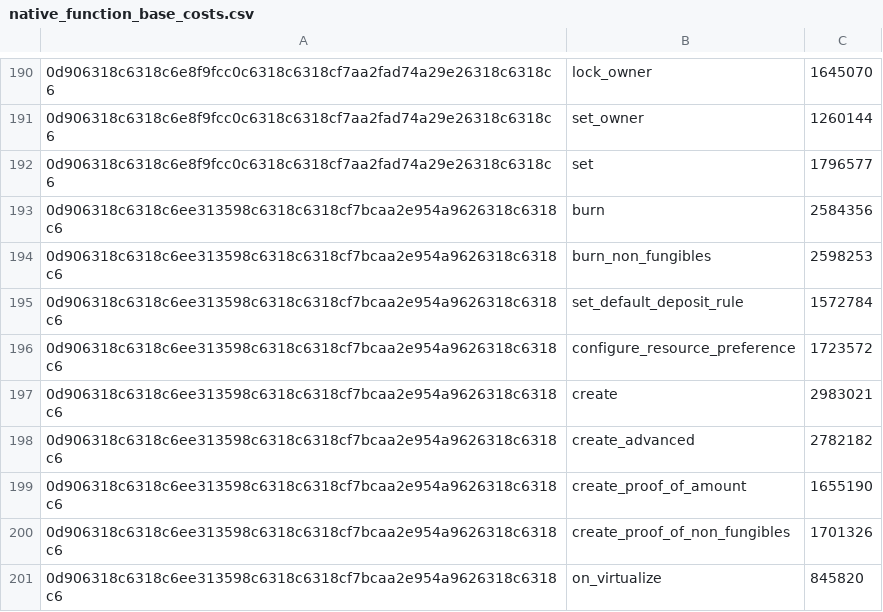
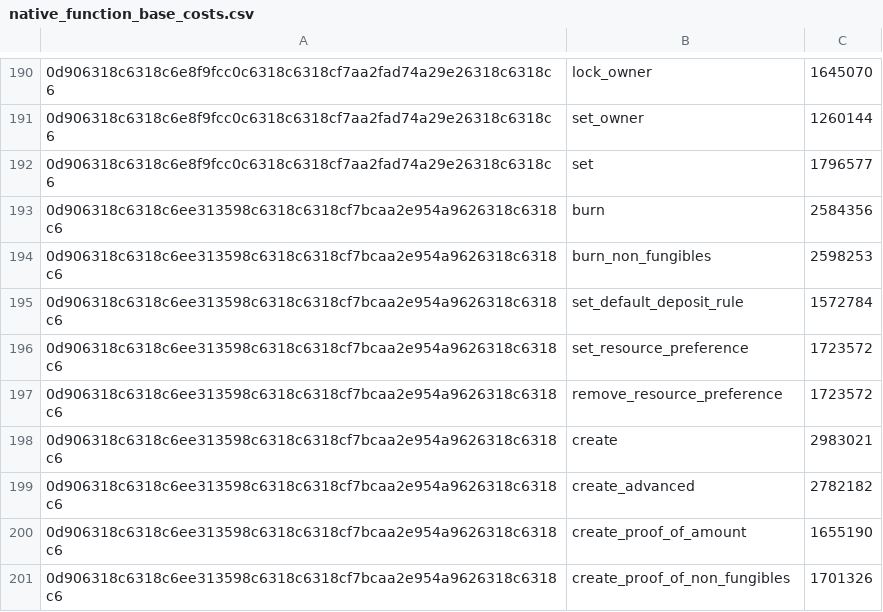
Before and after one commit to radixdlt/radixdlt-scrypto, a CSV file: assets/native_function_base_costs.csv, drawn as a sheet; only a part is shown, gaps mark what is left out; the shorter side is filled out with more unchanged rows.

Commit message:
Split the `configure_resource_preference` method.

```diff
--- a/assets/native_function_base_costs.csv
+++ b/assets/native_function_base_costs.csv
@@ -195,3 +195,4 @@
 0d906318c6318c6ee313598c6318c6318cf7bcaa2e954a9626318c6318c6,set_default_deposit_rule,1572784
-0d906318c6318c6ee313598c6318c6318cf7bcaa2e954a9626318c6318c6,configure_resource_preference,1723572
+0d906318c6318c6ee313598c6318c6318cf7bcaa2e954a9626318c6318c6,set_resource_preference,1723572
+0d906318c6318c6ee313598c6318c6318cf7bcaa2e954a9626318c6318c6,remove_resource_preference,1723572
 0d906318c6318c6ee313598c6318c6318cf7bcaa2e954a9626318c6318c6,create,2983021
```
Also changed, not shown: 8 other files.
